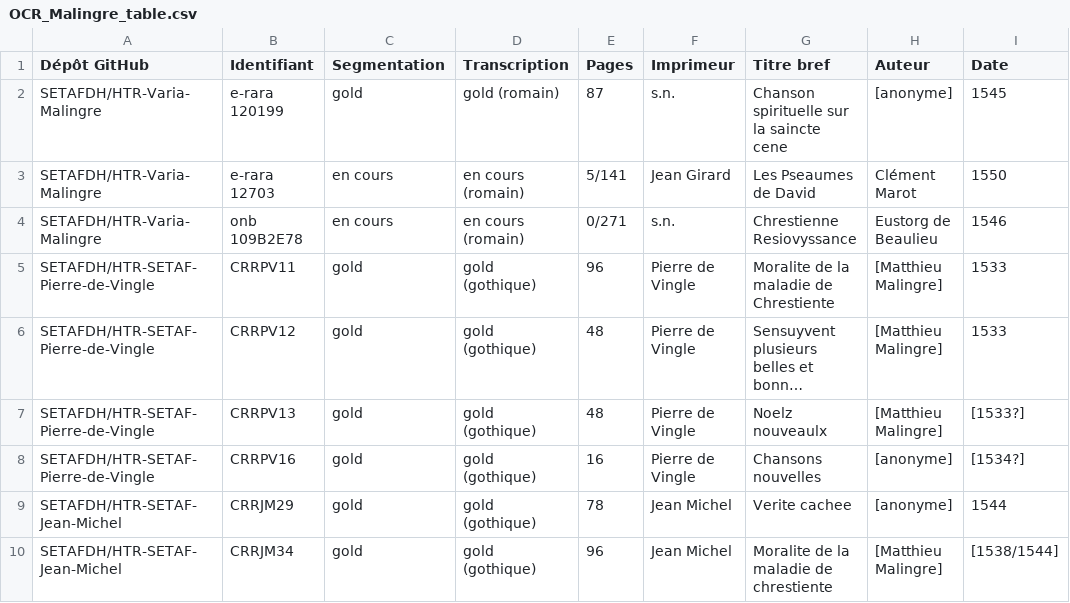
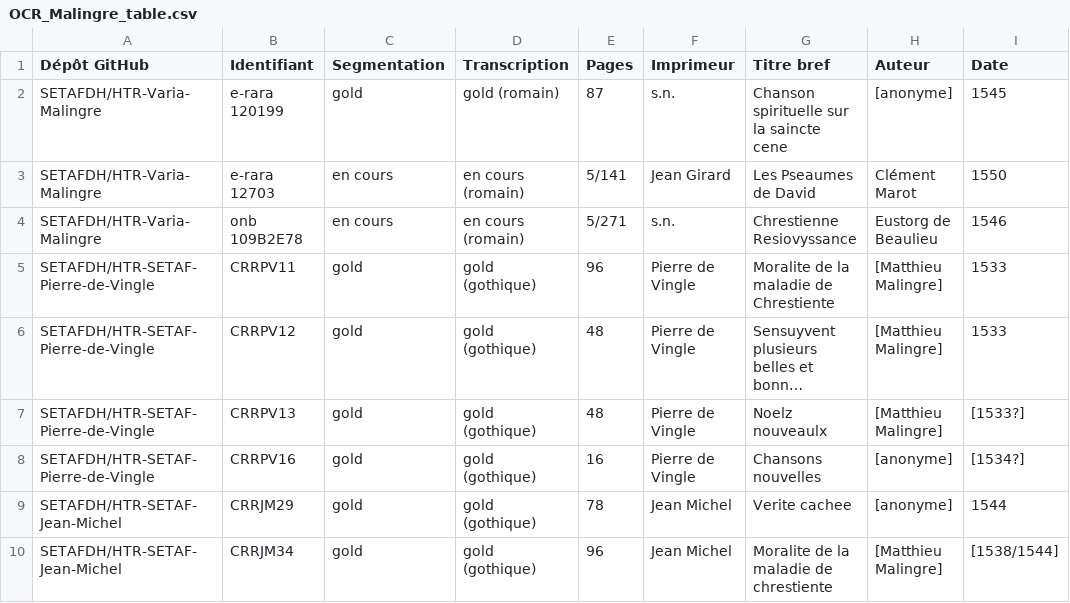
Before and after one commit to SETAFDH/HTR-Varia-Malingre-romain, a CSV file: OCR_Malingre_table.csv, drawn as a sheet; only a part is shown; long unchanged cells end in …; the diff names each change by its address in the sheet, - before the commit and + after, or states it on an @@ line.

Commit message:
Update OCR_Malingre_table.csv

```diff
--- a/OCR_Malingre_table.csv
+++ b/OCR_Malingre_table.csv
-E4 (Pages): 0/271
+E4 (Pages): 5/271
```
